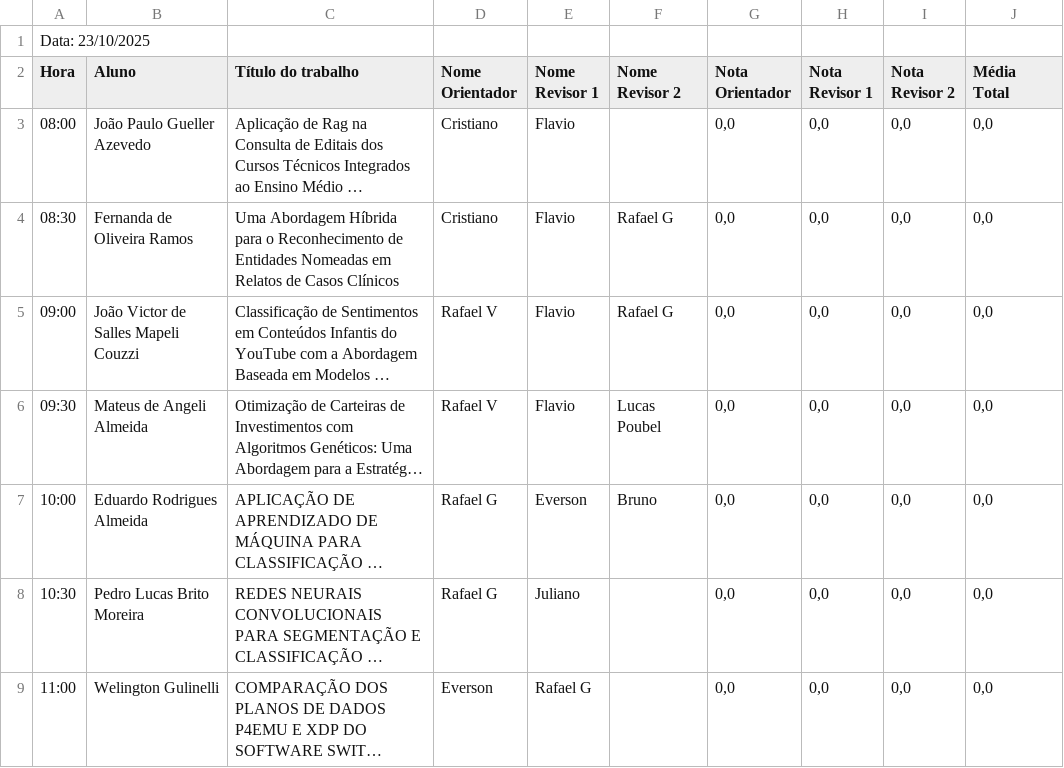
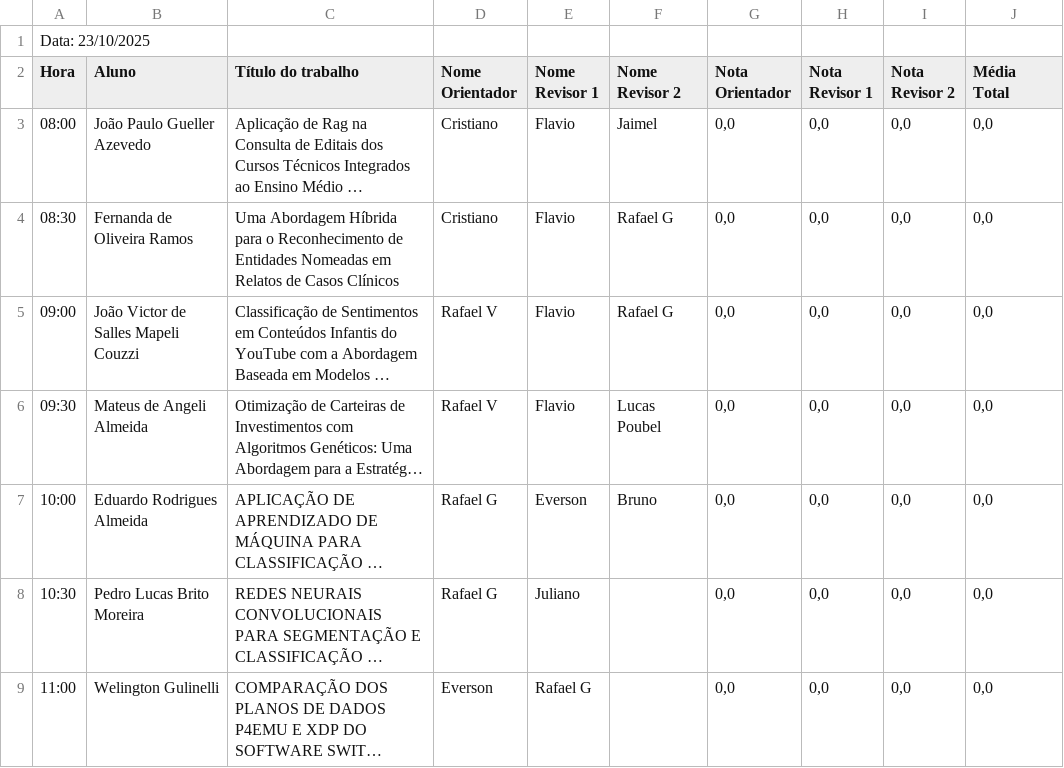
Before and after one commit to cscolombo/tcc-si-jacitec-2025, a CSV file: data/23_10_2025.csv, drawn as a sheet; only a part is shown; long unchanged cells end in …; the diff names each change by its address in the sheet, - before the commit and + after, or states it on an @@ line.

```diff
--- a/data/23_10_2025.csv
+++ b/data/23_10_2025.csv
-F3 (Nome Revisor 2): (empty)
+F3 (Nome Revisor 2): Jaimel
```
Also changed, not shown: data/22_10_2025.csv.
